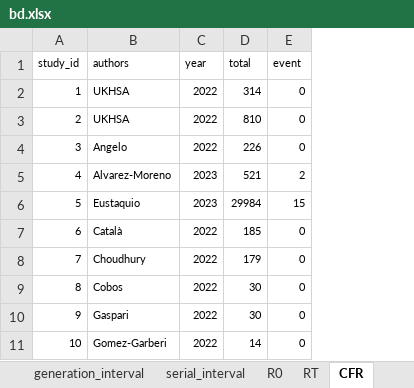
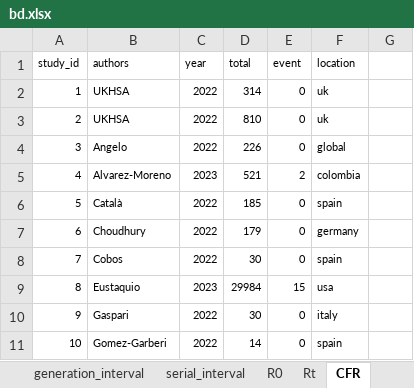
Before and after one commit to zmcucunuba/mpox-SR, an Excel workbook: data/bd.xlsx, sheet CFR, drawn as a sheet; only a part is shown; values as stored, in another font and other column widths than the file's, no borders; addresses are those after the commit; the diff names each change by its address in the sheet, - before the commit and + after, or states it on an @@ line.

```diff
--- a/data/bd.xlsx (sheet CFR)
+++ b/data/bd.xlsx (sheet CFR)
-sheet tab: RT
+sheet tab: Rt
+column F (location), rows 2-8: uk | uk | global | colombia | spain | germany | spain; rows 10-11: italy | spain
+column G, empty
@@ column A (study_id) renumbered between rows 6 and 8 @@
@@ row 6 moved to row 9: 8 @@
```
Also changed, not shown: sheet Rt, sheet R0, other sheet tabs, 12 other files.
